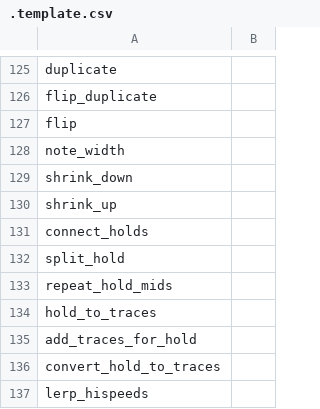
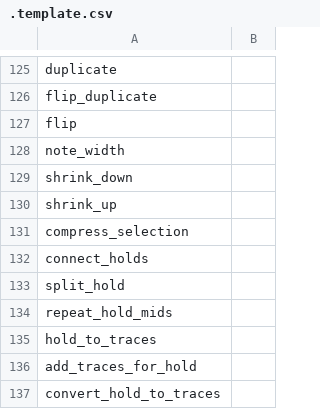
Before and after one commit to rodneykeilson/MikuMikuWorldEX, a CSV file: MikuMikuWorld/res/i18n/.template.csv, drawn as a sheet; only a part is shown, gaps mark what is left out; the shorter side is filled out with more unchanged rows.

```diff
--- a/MikuMikuWorld/res/i18n/.template.csv
+++ b/MikuMikuWorld/res/i18n/.template.csv
@@ -130,2 +130,3 @@ shrink_down,
 shrink_up,
+compress_selection,
 connect_holds,
```
Also changed, not shown: MikuMikuWorld/res/i18n/en.csv, MikuMikuWorld/res/i18n/es.csv, 6 other files.
